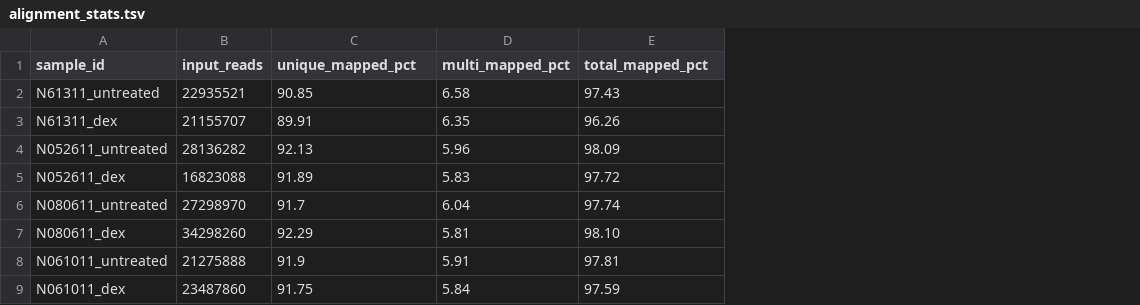
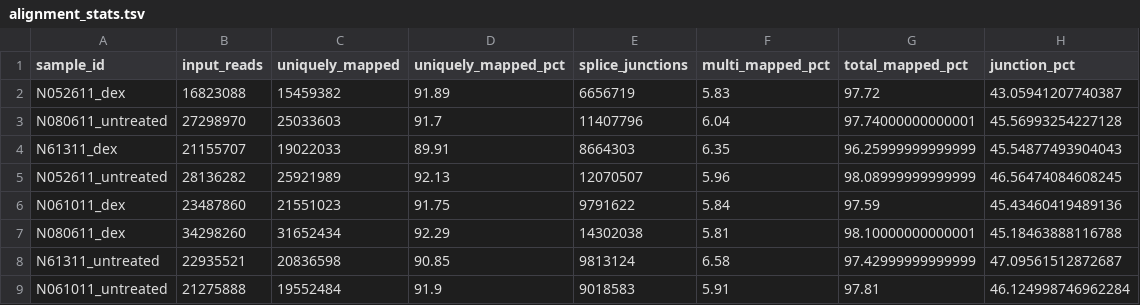
Before and after one commit to Gogotchuri/GRGs-in-ASM-cells, a TSV file: results/hg19/tables/alignment_stats.tsv, drawn as a sheet; removed rows and columns are numbered as before the commit, all else as after; the diff names each change by its address in the sheet, - before the commit and + after, or states it on an @@ line.

Commit message:
Refactorings and the new alignment table
Signed-off-by: Ilia Gogotchuri <ilia.gogotchuri0@gmail.com>

```diff
--- a/results/hg19/tables/alignment_stats.tsv
+++ b/results/hg19/tables/alignment_stats.tsv
+column C (uniquely_mapped), rows 2-3: 15459382 | 25033603; row 7: 31652434; row 9: 19552484
+column E (splice_junctions), rows 2-3: 6656719 | 11407796; row 7: 14302038; row 9: 9018583
+column H (junction_pct), rows 2-3: 43.05941207740387 | 45.56993254227128; row 7: 45.18463888116788; row 9: 46.124998746962284
-D1: unique_mapped_pct
+D1: uniquely_mapped_pct
-row 2: N61311_untreated | 22935521 | 90.85 | 6.58 | 97.43
-row 3: N61311_dex | 21155707 | 89.91 | 6.35 | 96.26
-row 4: N052611_untreated | 28136282 | 92.13 | 5.96 | 98.09
-G3 (total_mapped_pct): 97.74
+G3 (total_mapped_pct): 97.74000000000001
+row 4: N61311_dex | 21155707 | 19022033 | 89.91 | 8664303 | 6.35 | 96.25999999999999 | 45.54877493904043
+row 5: N052611_untreated | 28136282 | 25921989 | 92.13 | 12070507 | 5.96 | 98.08999999999999 | 46.56474084608245
@@ row 9 moved to row 6: N061011_dex @@
-G7 (total_mapped_pct): 98.10
+G7 (total_mapped_pct): 98.10000000000001
+row 8: N61311_untreated | 22935521 | 20836598 | 90.85 | 9813124 | 6.58 | 97.42999999999999 | 47.09561512872687
```
Also changed, not shown: results/hg38/tables/alignment_stats.tsv, 10 other files.
